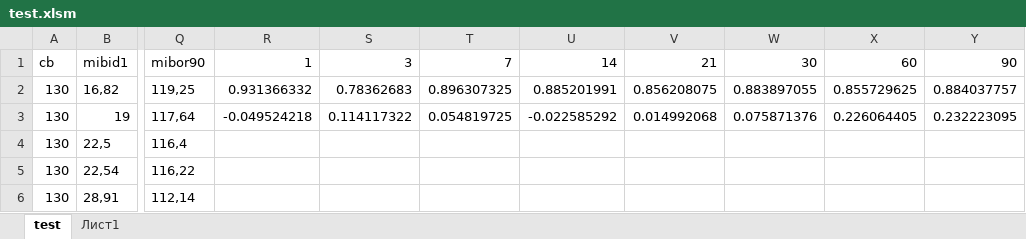
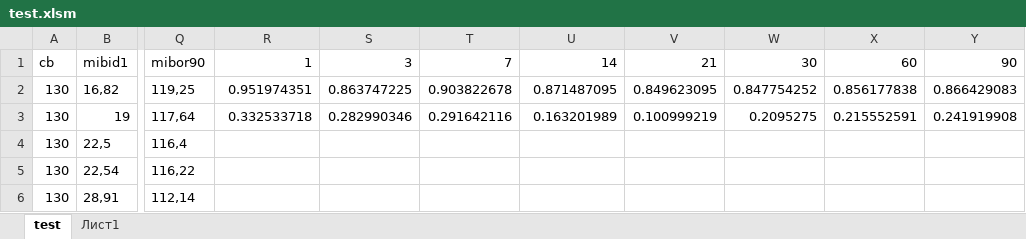
Before and after one commit to NikolaevVR/SUBD, an Excel workbook: test.xlsm, sheet test, drawn as a sheet; only a part is shown, gaps mark what is left out; values as stored, in another font and other column widths than the file's, no borders; the diff covers the shown part only; the diff names each change by its address in the sheet, - before the commit and + after, or states it on an @@ line.

```diff
--- a/test.xlsm (sheet test)
+++ b/test.xlsm (sheet test)
-R2: 0.931366332
+R2: 0.951974351
-S2: 0.78362683
+S2: 0.863747225
-T2: 0.896307325
+T2: 0.903822678
-U2: 0.885201991
+U2: 0.871487095
-V2: 0.856208075
+V2: 0.849623095
-W2: 0.883897055
+W2: 0.847754252
-X2: 0.855729625
+X2: 0.856177838
-Y2: 0.884037757
+Y2: 0.866429083
-R3: -0.049524218
+R3: 0.332533718
-S3: 0.114117322
+S3: 0.282990346
-T3: 0.054819725
+T3: 0.291642116
-U3: -0.022585292
+U3: 0.163201989
-V3: 0.014992068
+V3: 0.100999219
-W3: 0.075871376
+W3: 0.2095275
-X3: 0.226064405
+X3: 0.215552591
-Y3: 0.232223095
+Y3: 0.241919908
```
Also changed, not shown: 38 added rows and 38 removed rows elsewhere in this sheet, charts or pictures, 11 other files.
